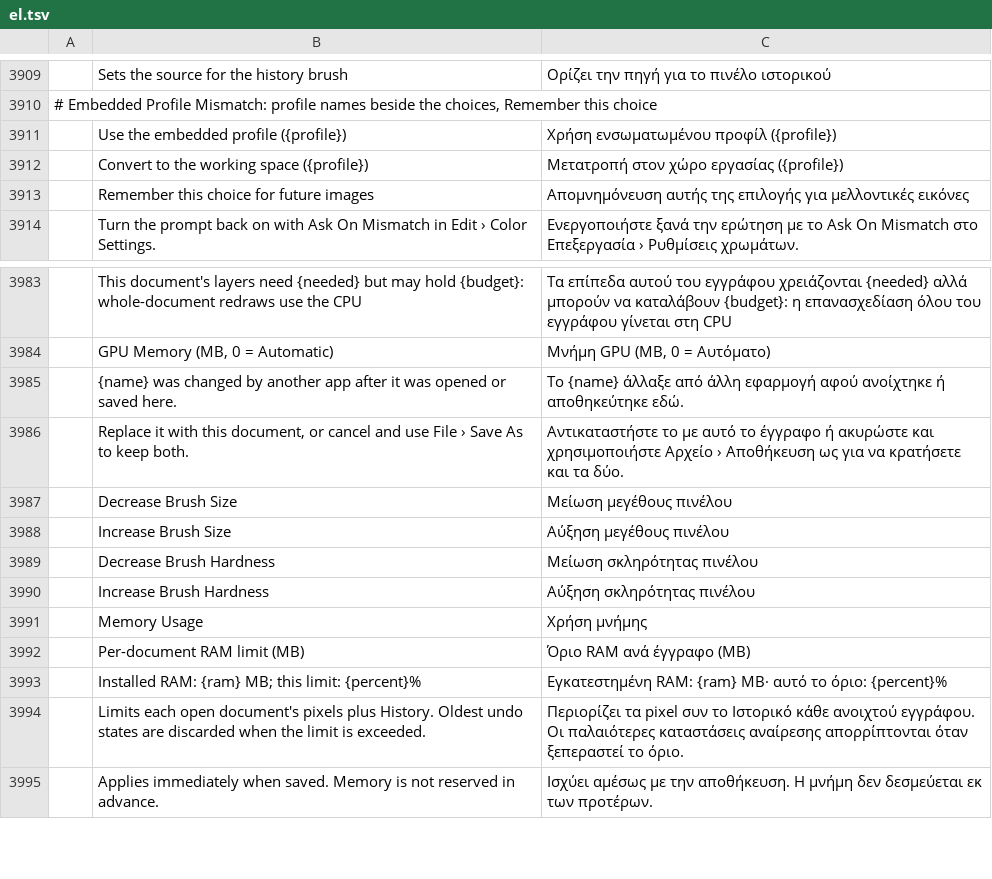
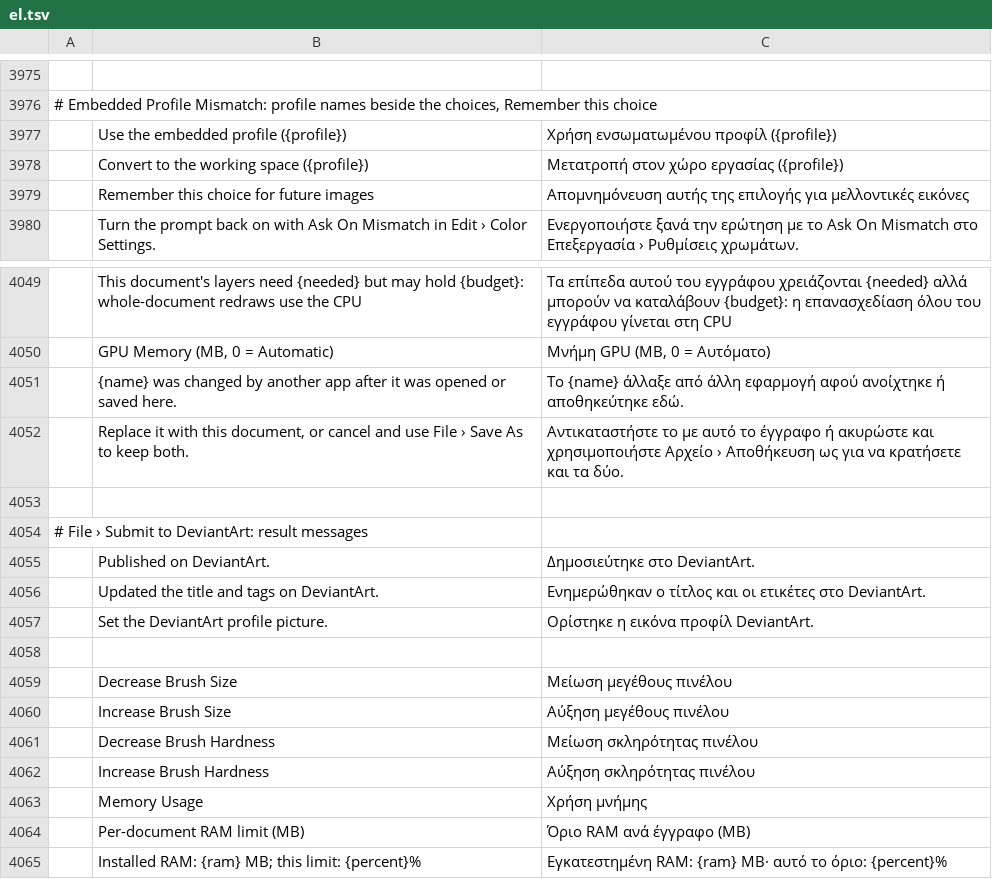
Before and after one commit to benjarogit/photocraft, a TSV file: crates/ui-egui/src/i18n/el.tsv, drawn as a sheet; only a part is shown, gaps mark what is left out; the shorter side is filled out with more unchanged rows; addresses are those after the commit; the diff covers the shown part only; the diff names each change by its address in the sheet, - before the commit and + after, or states it on an @@ line.

Commit message:
Add DeviantArt gallery and profile features

```diff
--- a/crates/ui-egui/src/i18n/el.tsv
+++ b/crates/ui-egui/src/i18n/el.tsv
-row 3975:  | Sets the source for the history brush | Ορίζει την πηγή για το πινέλο ιστορικού
+row 3975: (empty)
+row 4053: (empty)
+row 4054: # File › Submit to DeviantArt: result messages
+row 4055:  | Published on DeviantArt. | Δημοσιεύτηκε στο DeviantArt.
+row 4056:  | Updated the title and tags on DeviantArt. | Ενημερώθηκαν ο τίτλος και οι ετικέτες στο DeviantArt.
+row 4057:  | Set the DeviantArt profile picture. | Ορίστηκε η εικόνα προφίλ DeviantArt.
+row 4058: (empty)
```
Also changed, not shown: 30 added rows, 3 removed rows, 37 moved rows and 1 edited cell elsewhere in this file, crates/ui-egui/src/i18n/hu.tsv, crates/ui-egui/src/i18n/ja.tsv, 21 other files.
